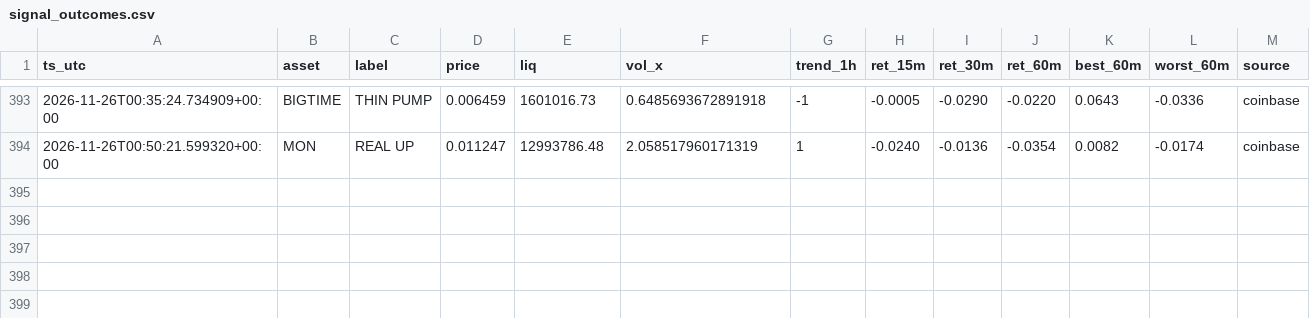
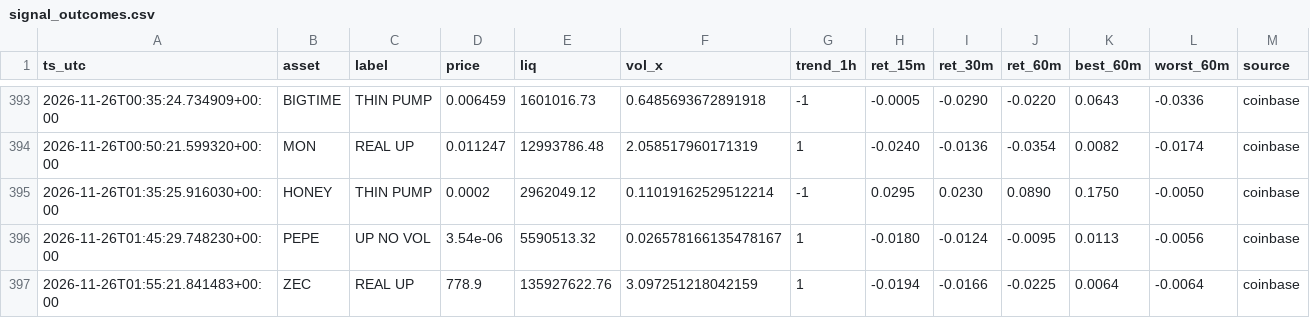
Before and after one commit to allenhuguley-glitch/cscan, a CSV file: signal_outcomes.csv, drawn as a sheet; only a part is shown, gaps mark what is left out.

```diff
--- a/signal_outcomes.csv
+++ b/signal_outcomes.csv
@@ -394 +394,4 @@ ts_utc,asset,label,price,liq,vol_x,trend_1h,ret_15m,ret_30m,ret_60m,best_60m,wor
 2026-11-26T00:50:21.599320+00:00,MON,REAL UP,0.011247,12993786.48,2.058517960171319,1,-0.0240,-0.0136,-0.0354,0.0082,-0.0174,coinbase
+2026-11-26T01:35:25.916030+00:00,HONEY,THIN PUMP,0.0002,2962049.12,0.11019162529512214,-1,0.0295,0.0230,0.0890,0.1750,-0.0050,coinbase
+2026-11-26T01:45:29.748230+00:00,PEPE,UP NO VOL,3.54e-06,5590513.32,0.026578166135478167,1,-0.0180,-0.0124,-0.0095,0.0113,-0.0056,coinbase
+2026-11-26T01:55:21.841483+00:00,ZEC,REAL UP,778.9,135927622.76,3.097251218042159,1,-0.0194,-0.0166,-0.0225,0.0064,-0.0064,coinbase
```
Also changed, not shown: fill_outcomes.csv, 7 other files.
